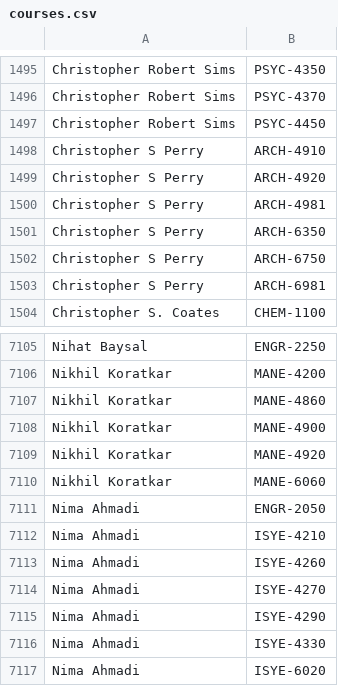
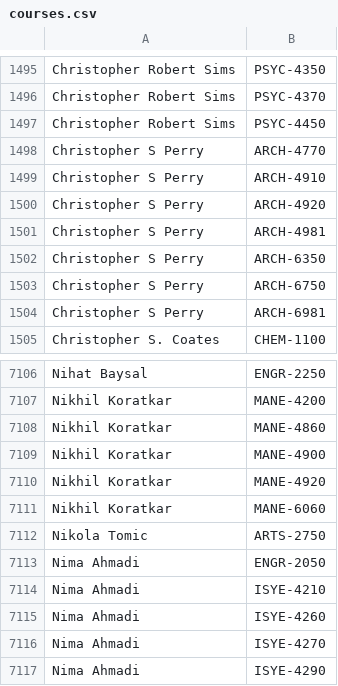
Before and after one commit to quatalog/data, a CSV file: courses.csv, drawn as a sheet; only a part is shown, gaps mark what is left out; the shorter side is filled out with more unchanged rows.

Commit message:
Tue Aug 27 16:32:33 UTC 2024

```diff
--- a/courses.csv
+++ b/courses.csv
@@ -1497,2 +1497,3 @@
 "Christopher Robert Sims","PSYC-4450"
+"Christopher S Perry","ARCH-4770"
 "Christopher S Perry","ARCH-4910"
@@ -7110,2 +7111,3 @@
 "Nikhil Koratkar","MANE-6060"
+"Nikola Tomic","ARTS-2750"
 "Nima Ahmadi","ENGR-2050"
```
